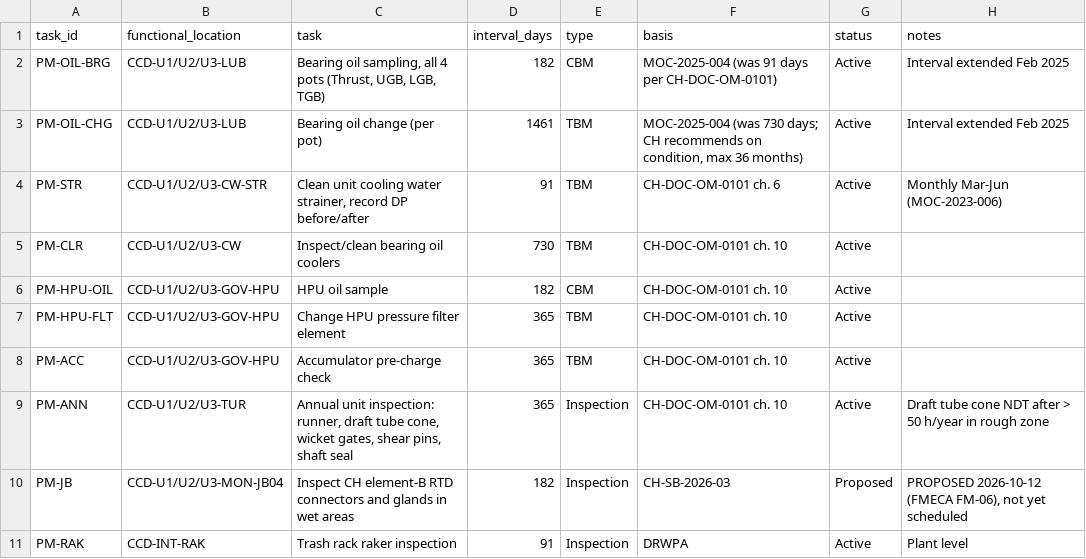
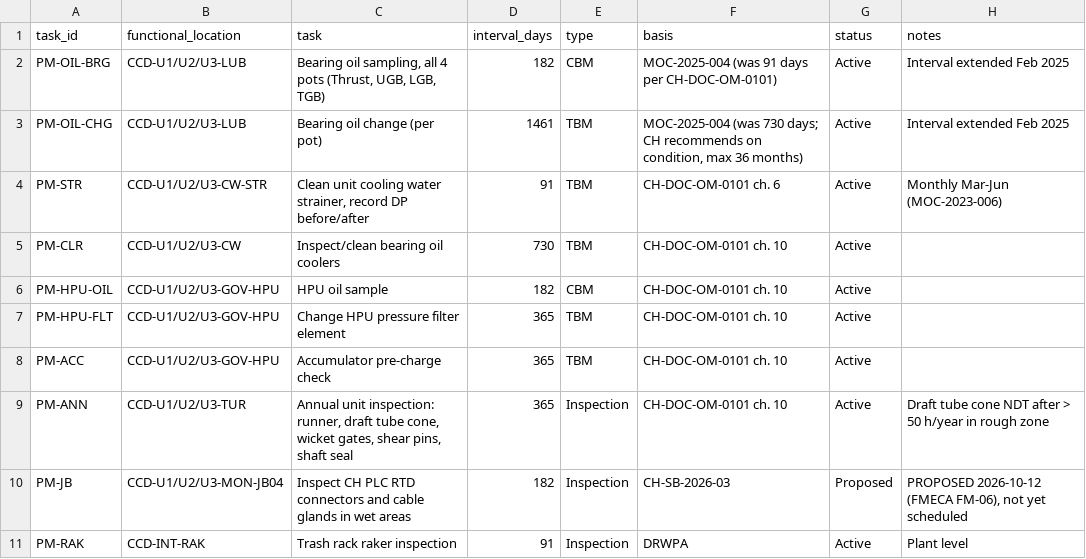
Before and after one commit to itotinsider/cromley-hydraulics-uns, a CSV file: rca-demo/library/drwpa/records/pm-plan.csv, drawn as a sheet.

```diff
--- a/rca-demo/library/drwpa/records/pm-plan.csv
+++ b/rca-demo/library/drwpa/records/pm-plan.csv
@@ -9,3 +9,3 @@ PM-ACC,CCD-U1/U2/U3-GOV-HPU,Accumulator pre-charge check,365,TBM,CH-DOC-OM-0101
 PM-ANN,CCD-U1/U2/U3-TUR,"Annual unit inspection: runner, draft tube cone, wicket gates, shear pins, shaft seal",365,Inspection,CH-DOC-OM-0101 ch. 10,Active,Draft tube cone NDT after > 50 h/year in rough zone
-PM-JB,CCD-U1/U2/U3-MON-JB04,Inspect CH element-B RTD connectors and glands in wet areas,182,Inspection,CH-SB-2026-03,Proposed,"PROPOSED 2026-10-12 (FMECA FM-06), not yet scheduled"
+PM-JB,CCD-U1/U2/U3-MON-JB04,Inspect CH PLC RTD connectors and cable glands in wet areas,182,Inspection,CH-SB-2026-03,Proposed,"PROPOSED 2026-10-12 (FMECA FM-06), not yet scheduled"
 PM-RAK,CCD-INT-RAK,Trash rack raker inspection,91,Inspection,DRWPA,Active,Plant level
```
Also changed, not shown: rca-demo/library/drwpa/records/asset-register.csv, rca-demo/library/drwpa/records/oil-analysis_2021-2026.csv, 19 other files.
